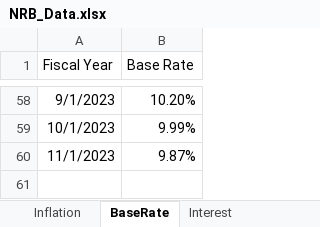
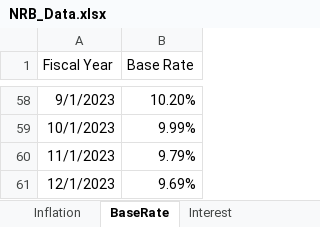
Before and after one commit to ConfusedDunga/Multipage, an Excel workbook: NRB_Data.xlsx, sheet BaseRate, drawn as a sheet; only a part is shown, gaps mark what is left out; values as stored, in another font and other column widths than the file's, no borders; the diff names each change by its address in the sheet, - before the commit and + after, or states it on an @@ line.

```diff
--- a/NRB_Data.xlsx (sheet BaseRate)
+++ b/NRB_Data.xlsx (sheet BaseRate)
-B60 (Base Rate): 9.87%
+B60 (Base Rate): 9.79%
+row 61: 12/1/2023 | 9.69%
```
Also changed, not shown: sheet MajorIndicators, sheet Interest.
